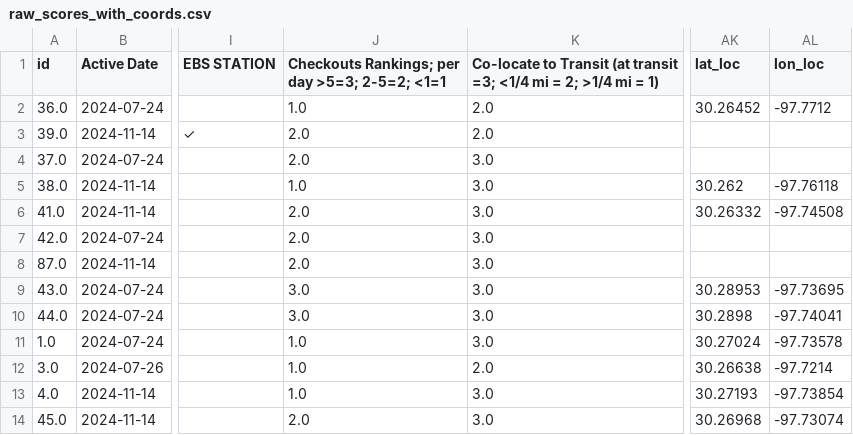
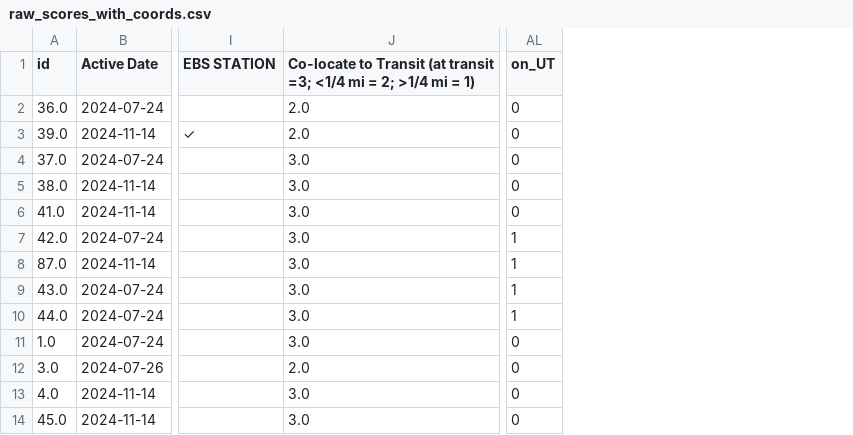
Before and after one commit to kc4stillo/bikeshare_analysis, a CSV file: data/raw/scoring/raw_scores_with_coords.csv, drawn as a sheet; only a part is shown, gaps mark what is left out; removed rows and columns are numbered as before the commit, all else as after; the diff names each change by its address in the sheet, - before the commit and + after, or states it on an @@ line.

Commit message:
added bus stops dataset, reformatted cleaning scripts

```diff
--- a/data/raw/scoring/raw_scores_with_coords.csv
+++ b/data/raw/scoring/raw_scores_with_coords.csv
-column J, rows 1-14: Checkouts Rankings; per day >5=3; 2-5=2; <1=1 | 1.0 | 2.0 | 2.0 | 1.0 | 2.0 | 2.0 | 2.0 | 3.0 | 3.0 | 1.0 | 1.0 | 1.0 | 2.0
-column AK (lat_loc), rows 2-14: 30.26452 |  |  | 30.262 | 30.26332 |  |  | 30.28953 | 30.2898 | 30.27024 | 30.26638 | 30.27193 | 30.26968
-column AL (lon_loc), rows 2-14: -97.7712 |  |  | -97.76118 | -97.74508 |  |  | -97.73695 | -97.74041 | -97.73578 | -97.7214 | -97.73854 | -97.73074
+column AL (on_UT), rows 2-14: 0 | 0 | 0 | 0 | 0 | 1 | 1 | 1 | 1 | 0 | 0 | 0 | 0
```
Also changed, not shown: 4 other files.
